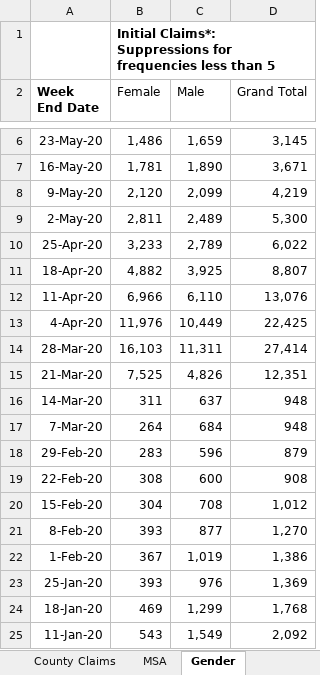
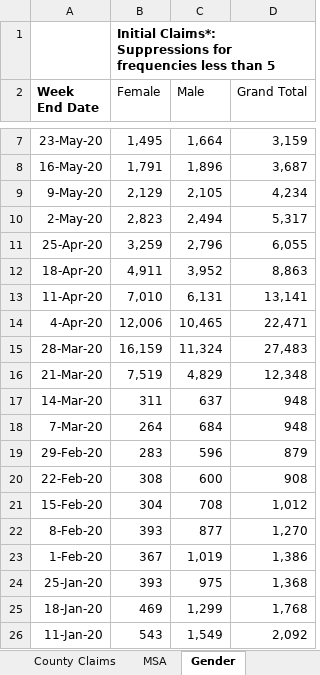
Before and after one commit to andyzwang/coronavirus-unemployment, an Excel workbook: initial_claims/ID/ID_data.xlsx, sheet Gender, drawn as a sheet; only a part is shown, gaps mark what is left out; values as stored, in another font and other column widths than the file's, no borders; addresses are those after the commit; the diff covers the shown part only; the diff names each change by its address in the sheet, - before the commit and + after, or states it on an @@ line.

```diff
--- a/initial_claims/ID/ID_data.xlsx (sheet Gender)
+++ b/initial_claims/ID/ID_data.xlsx (sheet Gender)
-B7 (Female): 1,486
+B7 (Female): 1,495
-C7 (Male): 1,659
+C7 (Male): 1,664
-D7 (Grand Total): 3,145
+D7 (Grand Total): 3,159
-B8 (Female): 1,781
+B8 (Female): 1,791
-C8 (Male): 1,890
+C8 (Male): 1,896
-D8 (Grand Total): 3,671
+D8 (Grand Total): 3,687
-B9 (Female): 2,120
+B9 (Female): 2,129
-C9 (Male): 2,099
+C9 (Male): 2,105
-D9 (Grand Total): 4,219
+D9 (Grand Total): 4,234
-B10 (Female): 2,811
+B10 (Female): 2,823
-C10 (Male): 2,489
+C10 (Male): 2,494
-D10 (Grand Total): 5,300
+D10 (Grand Total): 5,317
-B11 (Female): 3,233
+B11 (Female): 3,259
-C11 (Male): 2,789
+C11 (Male): 2,796
-D11 (Grand Total): 6,022
+D11 (Grand Total): 6,055
-B12 (Female): 4,882
+B12 (Female): 4,911
-C12 (Male): 3,925
+C12 (Male): 3,952
-D12 (Grand Total): 8,807
+D12 (Grand Total): 8,863
-B13 (Female): 6,966
+B13 (Female): 7,010
-C13 (Male): 6,110
+C13 (Male): 6,131
-D13 (Grand Total): 13,076
+D13 (Grand Total): 13,141
-B14 (Female): 11,976
+B14 (Female): 12,006
-C14 (Male): 10,449
+C14 (Male): 10,465
-D14 (Grand Total): 22,425
+D14 (Grand Total): 22,471
-B15 (Female): 16,103
+B15 (Female): 16,159
-C15 (Male): 11,311
+C15 (Male): 11,324
-D15 (Grand Total): 27,414
+D15 (Grand Total): 27,483
-B16 (Female): 7,525
+B16 (Female): 7,519
-C16 (Male): 4,826
+C16 (Male): 4,829
-D16 (Grand Total): 12,351
+D16 (Grand Total): 12,348
-C24 (Male): 976
+C24 (Male): 975
-D24 (Grand Total): 1,369
+D24 (Grand Total): 1,368
```
Also changed, not shown: 1 added row and 21 edited cells elsewhere in this sheet, sheet County Claims, sheet Region Claims, sheet MSA, sheet Industry, sheet Occupation, sheet Age Groups, 1 more sheet, 1 other file.
